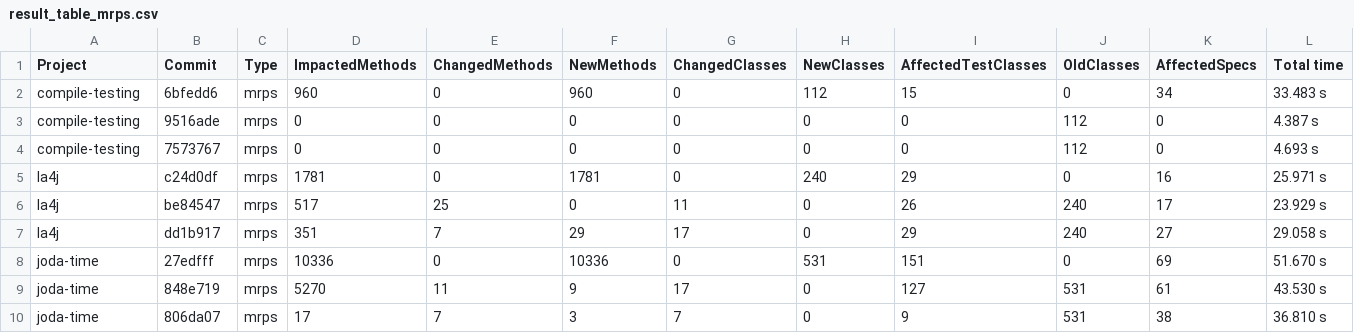
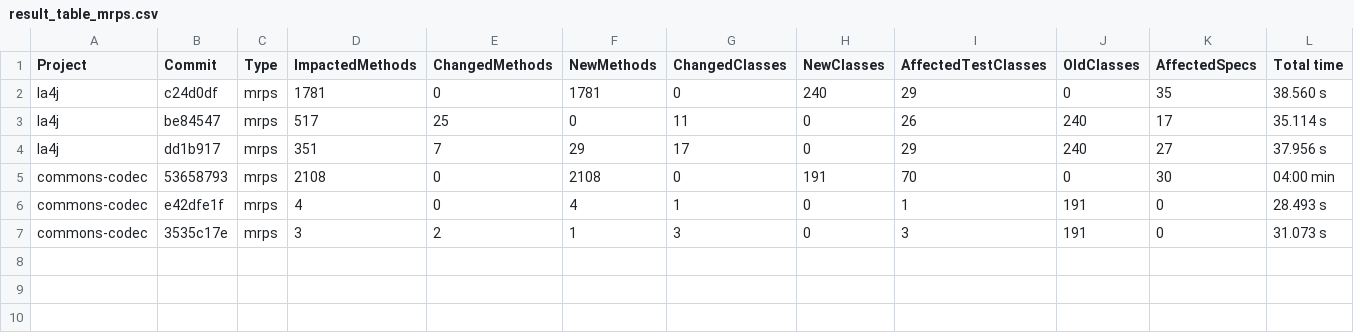
Before and after one commit to mmk-1/scripts-emop, a CSV file: output_tables/result_table_mrps.csv, drawn as a sheet.

```diff
--- a/output_tables/result_table_mrps.csv
+++ b/output_tables/result_table_mrps.csv
@@ -1,10 +1,7 @@
 Project,Commit,Type,ImpactedMethods,ChangedMethods,NewMethods,ChangedClasses,NewClasses,AffectedTestClasses,OldClasses,AffectedSpecs,Total time
-compile-testing,6bfedd6,mrps,960,0,960,0,112,15,0,34,33.483 s
-compile-testing,9516ade,mrps,0,0,0,0,0,0,112,0,4.387 s
-compile-testing,7573767,mrps,0,0,0,0,0,0,112,0,4.693 s
-la4j,c24d0df,mrps,1781,0,1781,0,240,29,0,16,25.971 s
-la4j,be84547,mrps,517,25,0,11,0,26,240,17,23.929 s
-la4j,dd1b917,mrps,351,7,29,17,0,29,240,27,29.058 s
-joda-time,27edfff,mrps,10336,0,10336,0,531,151,0,69,51.670 s
-joda-time,848e719,mrps,5270,11,9,17,0,127,531,61,43.530 s
-joda-time,806da07,mrps,17,7,3,7,0,9,531,38,36.810 s
+la4j,c24d0df,mrps,1781,0,1781,0,240,29,0,35,38.560 s
+la4j,be84547,mrps,517,25,0,11,0,26,240,17,35.114 s
+la4j,dd1b917,mrps,351,7,29,17,0,29,240,27,37.956 s
+commons-codec,53658793,mrps,2108,0,2108,0,191,70,0,30,04:00 min
+commons-codec,e42dfe1f,mrps,4,0,4,1,0,1,191,0,28.493 s
+commons-codec,3535c17e,mrps,3,2,1,3,0,3,191,0,31.073 s
```
Also changed, not shown: output_tables/result_table_hrps.csv, output_tables/result_table_rps.csv, 37 other files.
